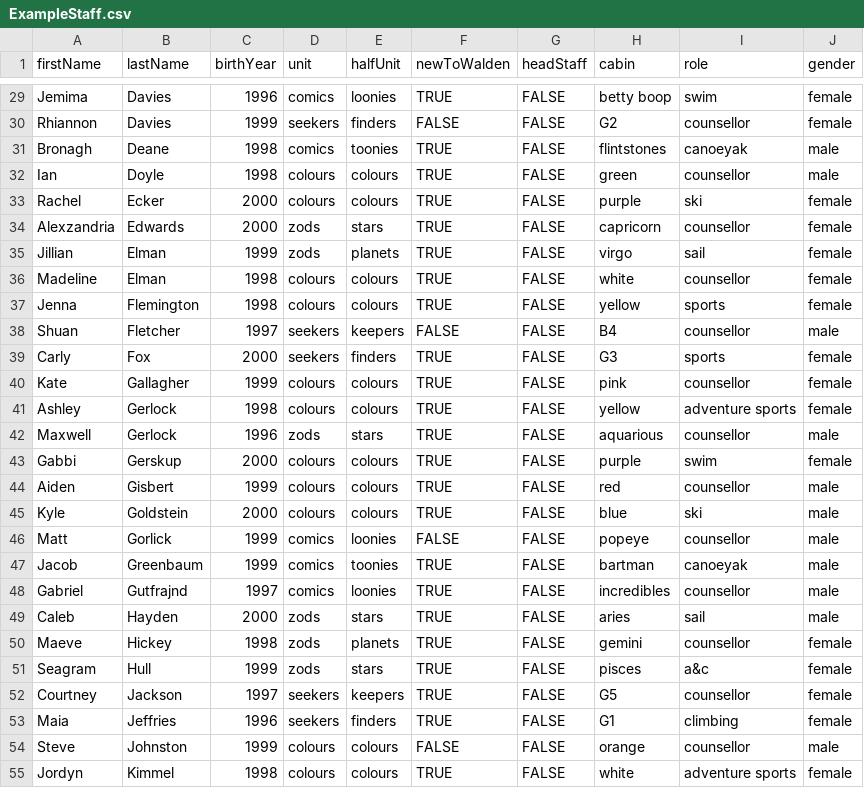
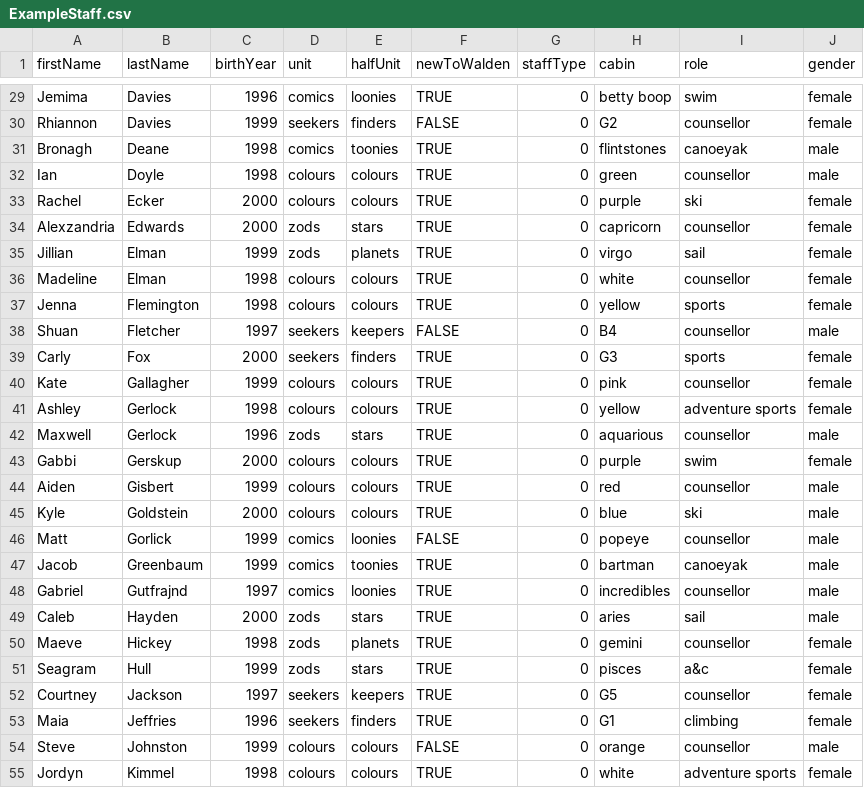
Before and after one commit to rachelvenis/the-seth-v2, a CSV file: example_data/ExampleStaff.csv, drawn as a sheet; only a part is shown, gaps mark what is left out; the diff covers the shown part only; the diff names each change by its address in the sheet, - before the commit and + after, or states it on an @@ line.

Commit message:
change bool headstaff to int staffType

```diff
--- a/example_data/ExampleStaff.csv
+++ b/example_data/ExampleStaff.csv
-G1: headStaff
+G1: staffType
-G29:G55 (staffType): FALSE
+G29:G55 (staffType): 0
```
Also changed, not shown: 125 edited cells elsewhere in this file, 9 other files.
